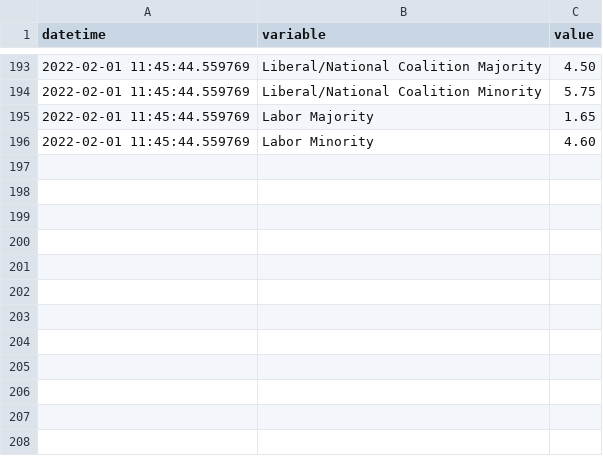
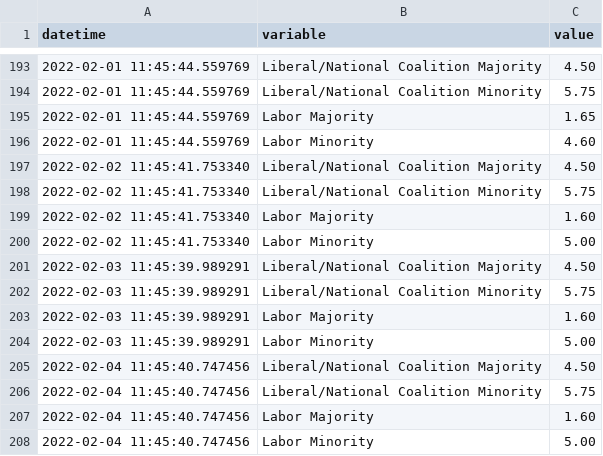
Before and after one commit to bpalmer4/Australian-Federal-Election-2022, a CSV file: historical-data/sportsbet-2022-type-of-parliament.csv, drawn as a sheet; only a part is shown, gaps mark what is left out; the diff names each change by its address in the sheet, - before the commit and + after, or states it on an @@ line.

```diff
--- a/historical-data/sportsbet-2022-type-of-parliament.csv
+++ b/historical-data/sportsbet-2022-type-of-parliament.csv
+row 197: 2022-02-02 11:45:41.753340 | Liberal/National Coalition Majority | 4.50
+row 198: 2022-02-02 11:45:41.753340 | Liberal/National Coalition Minority | 5.75
+row 199: 2022-02-02 11:45:41.753340 | Labor Majority | 1.60
+row 200: 2022-02-02 11:45:41.753340 | Labor Minority | 5.00
+row 201: 2022-02-03 11:45:39.989291 | Liberal/National Coalition Majority | 4.50
+row 202: 2022-02-03 11:45:39.989291 | Liberal/National Coalition Minority | 5.75
+row 203: 2022-02-03 11:45:39.989291 | Labor Majority | 1.60
+row 204: 2022-02-03 11:45:39.989291 | Labor Minority | 5.00
+row 205: 2022-02-04 11:45:40.747456 | Liberal/National Coalition Majority | 4.50
+row 206: 2022-02-04 11:45:40.747456 | Liberal/National Coalition Minority | 5.75
+row 207: 2022-02-04 11:45:40.747456 | Labor Majority | 1.60
+row 208: 2022-02-04 11:45:40.747456 | Labor Minority | 5.00
```
Also changed, not shown: historical-data/sportsbet-2022-election-winner.csv, 3 other files.
